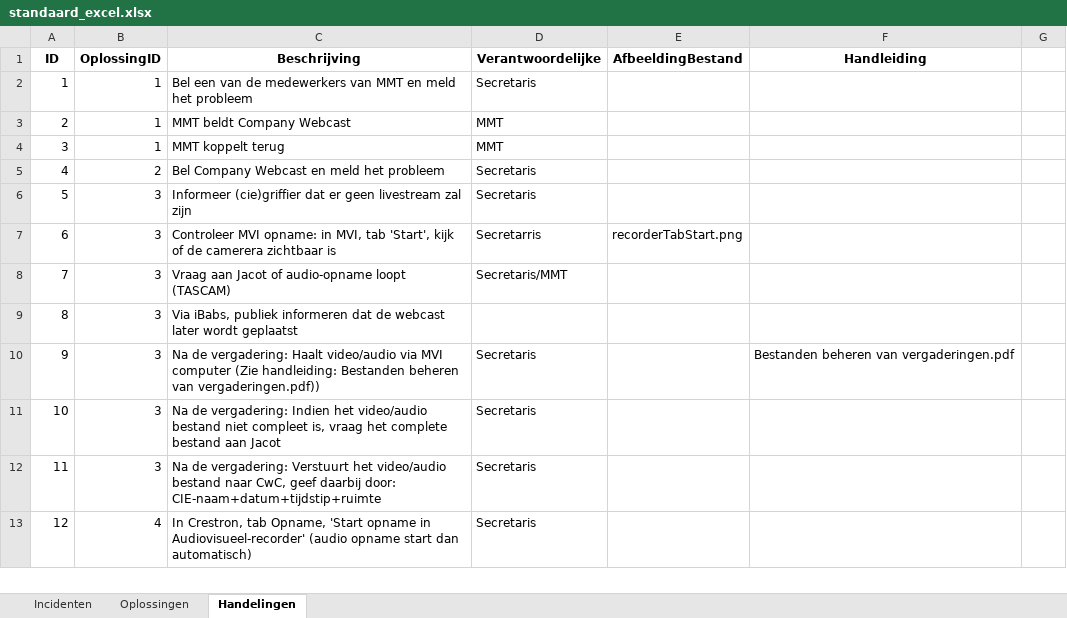
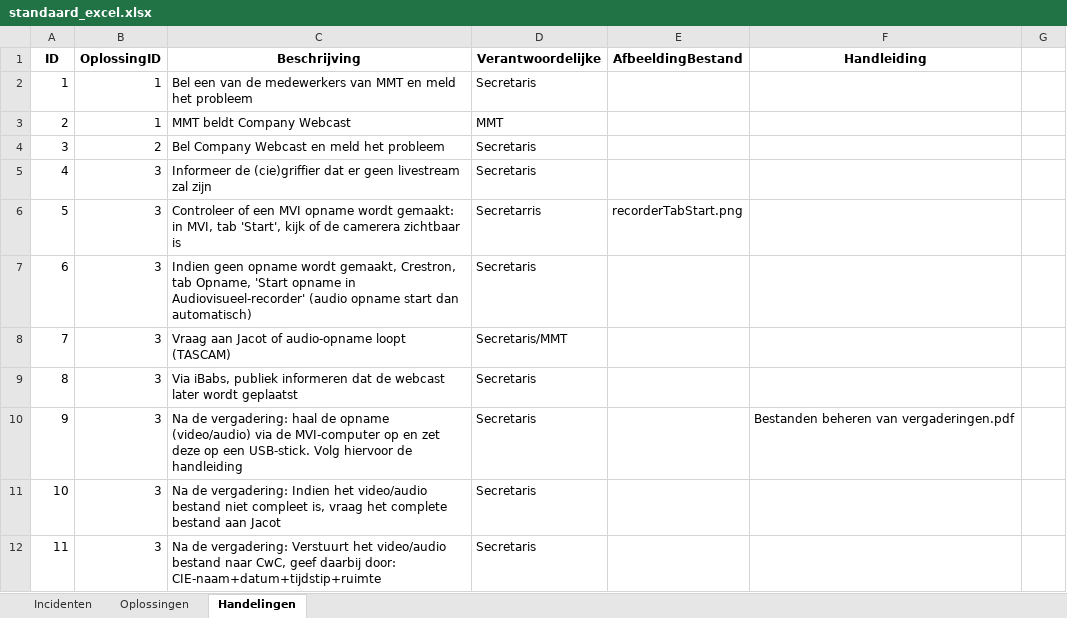
Before and after one commit to RosaAppAccount/AV-Incidenten-app, an Excel workbook: public/standaard_excel.xlsx, sheet Handelingen, drawn as a sheet; only a part is shown; values as stored, in another font and other column widths than the file's, no borders; removed rows and columns are numbered as before the commit, all else as after; the diff covers the shown part only; the diff names each change by its address in the sheet, - before the commit and + after, or states it on an @@ line.

Commit message:
Add files via upload

```diff
--- a/public/standaard_excel.xlsx (sheet Handelingen)
+++ b/public/standaard_excel.xlsx (sheet Handelingen)
-row 4: 3 | 1 | MMT koppelt terug | MMT
@@ column A (ID) renumbered from row 4 down @@
-C5 (Beschrijving): Informeer (cie)griffier dat…
+C5 (Beschrijving): Informeer de (cie)griffier dat…
-C6 (Beschrijving): Controleer MVI opname: in MVI,…
+C6 (Beschrijving): Controleer of een MVI opname wordt gemaakt: in MVI,…
+row 7: 6 | 3 | Indien geen opname wordt gemaakt, Crestron, tab Opname, 'Start opname in Audiovisueel-recorder' (audio opname start dan automatisch) | Secretaris
-D9 (Verantwoordelijke): (empty)
+D9 (Verantwoordelijke): Secretaris
-C10 (Beschrijving): …de vergadering: Haalt video/audio via MVI computer (Zie handleiding: Bestanden beheren van vergaderingen.pdf))
+C10 (Beschrijving): …de vergadering: haal de opname (video/audio) via de MVI-computer op en zet deze op een USB-stick. Volg hiervoor de handleiding
-row 13: 12 | 4 | In Crestron, tab Opname, 'Start opname in Audiovisueel-recorder' (audio opname start dan automatisch) | Secretaris
```
Also changed, not shown: 2 added rows, 6 removed rows and 3 edited cells elsewhere in this sheet, sheet Oplossingen.
